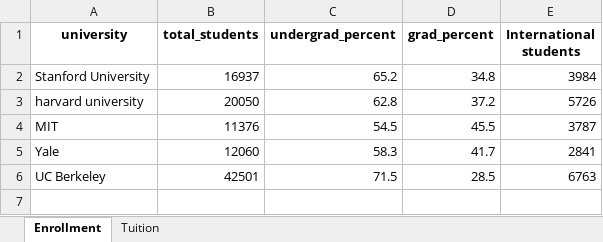
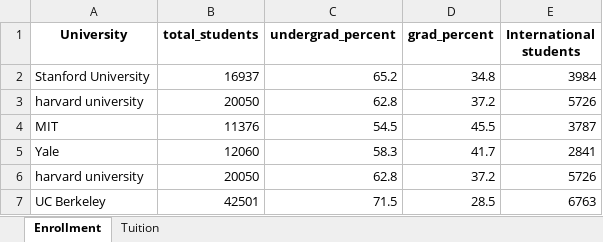
Before and after one commit to cblevins/sp25-data, an Excel workbook: _modules/university_data.xlsx, sheet Enrollment, drawn as a sheet; values as stored, in another font and other column widths than the file's, no borders; the diff names each change by its address in the sheet, - before the commit and + after, or states it on an @@ line.

```diff
--- a/_modules/university_data.xlsx (sheet Enrollment)
+++ b/_modules/university_data.xlsx (sheet Enrollment)
-A1: university
+A1: University
+row 6: harvard university | 20050 | 62.8 | 37.2 | 5726
```
Also changed, not shown: 4 other files.
